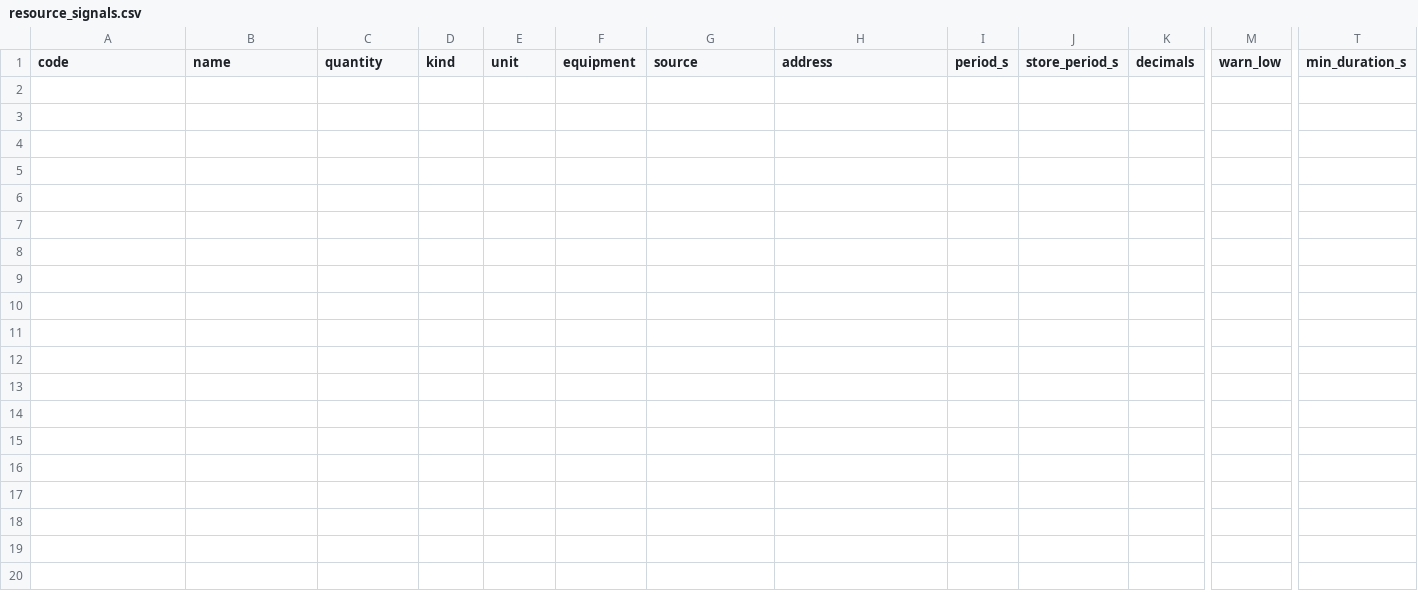
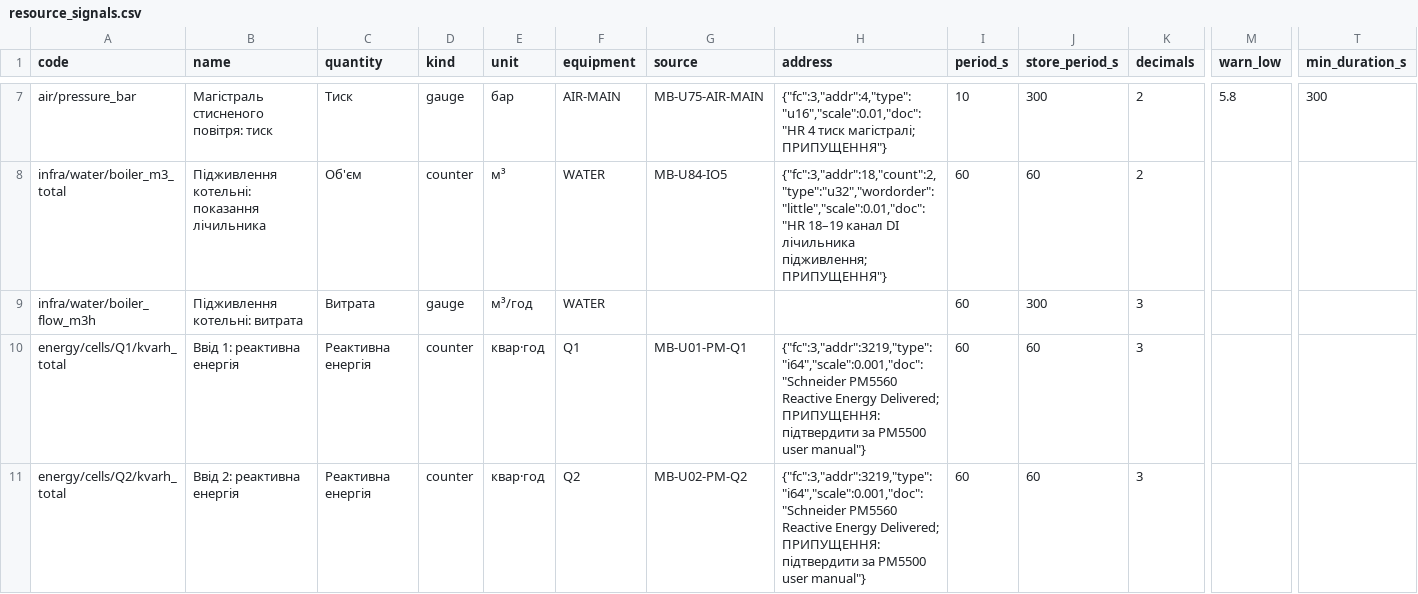
Before and after one commit to tnizhnikovskyi-todo/todo_timur, a CSV file: factory3d/odoo_addons/td_energy_resources/data/resource_signals.csv, drawn as a sheet; only a part is shown, gaps mark what is left out; rows hold the shown columns only; the diff covers the shown part only; the diff names each change by its address in the sheet, - before the commit and + after, or states it on an @@ line.

```diff
--- a/factory3d/odoo_addons/td_energy_resources/data/resource_signals.csv
+++ b/factory3d/odoo_addons/td_energy_resources/data/resource_signals.csv
+row 7: air/pressure_bar | Магістраль стисненого повітря: тиск | Тиск | gauge | бар | AIR-MAIN | MB-U75-AIR-MAIN | {"fc":3,"addr":4,"type":"u16","scale":0.01,"doc":"HR 4 тиск магістралі; ПРИПУЩЕННЯ"} | 10 | 300 | 2 | 5.8 | 300
+row 8: infra/water/boiler_m3_total | Підживлення котельні: показання лічильника | Об'єм | counter | м³ | WATER | MB-U84-IO5 | {"fc":3,"addr":18,"count":2,"type":"u32","wordorder":"little","scale":0.01,"doc":"HR 18–19 канал DI лічильника підживлення; ПРИПУЩЕННЯ"} | 60 | 60 | 2
+row 9: infra/water/boiler_flow_m3h | Підживлення котельні: витрата | Витрата | gauge | м³/год | WATER |  |  | 60 | 300 | 3
+row 10: energy/cells/Q1/kvarh_total | Ввід 1: реактивна енергія | Реактивна енергія | counter | квар·год | Q1 | MB-U01-PM-Q1 | {"fc":3,"addr":3219,"type":"i64","scale":0.001,"doc":"Schneider PM5560 Reactive Energy Delivered; ПРИПУЩЕННЯ: підтвердити за PM5500 user manual"} | 60 | 60 | 3
+row 11: energy/cells/Q2/kvarh_total | Ввід 2: реактивна енергія | Реактивна енергія | counter | квар·год | Q2 | MB-U02-PM-Q2 | {"fc":3,"addr":3219,"type":"i64","scale":0.001,"doc":"Schneider PM5560 Reactive Energy Delivered; ПРИПУЩЕННЯ: підтвердити за PM5500 user manual"} | 60 | 60 | 3
```
Also changed, not shown: 5 added rows elsewhere in this file, 36 other files.
